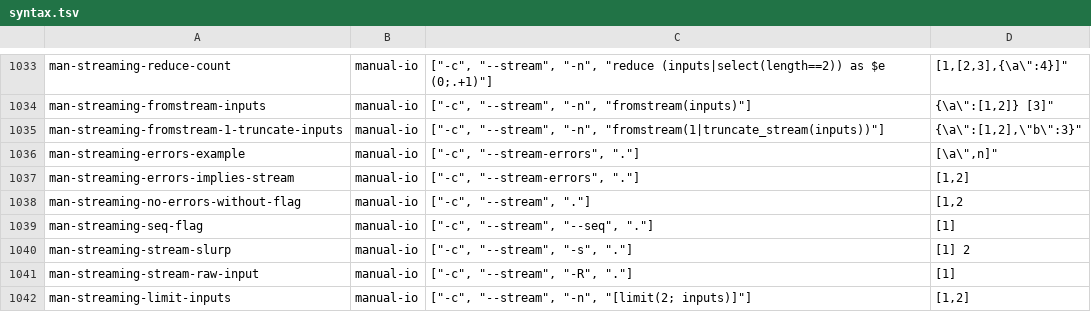
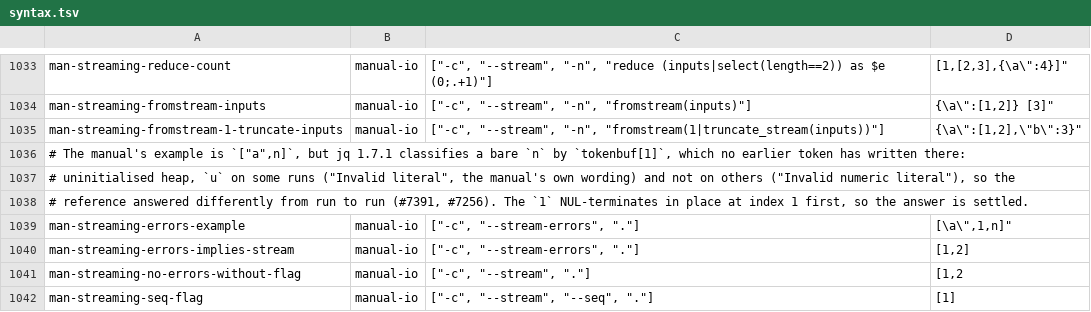
Before and after one commit to rust-works/succinctly, a TSV file: comparison/jq/probes/syntax.tsv, drawn as a sheet; only a part is shown, gaps mark what is left out; the shorter side is filled out with more unchanged rows.

Commit message:
test(compare): settle tokenbuf[1] before the manual's --stream-errors example's bare n (#7391)
jq 1.7.1's check_literal compares tokenbuf[1] with 'u' for a bare 'n'. In
["a",n] no earlier token has written index 1 (a one-byte string writes only
index 0), so the reference reads uninitialised heap: 'u' on some runs
("Invalid literal", the manual's own wording), not on others ("Invalid numeric
literal"). The probe therefore differed from succinctly on a few runs in a
hundred and passed on re-run (three Ledger drift failures of this one row).

The probe's input is ["a",1,n]: the one-byte number NUL-terminates in place at
index 1, so both jq 1.7.1 and 1.8.2 answer "Invalid numeric literal" every
time. A unit test over every probe's stdin, using the seq sweep's
reads_unwritten_tokenbuf, now lists the probes that reach the byte: only the
three deliberate "iu" n ones (#7525).

Refs #7391, #7256

```diff
--- a/comparison/jq/probes/syntax.tsv
+++ b/comparison/jq/probes/syntax.tsv
@@ -1035,3 +1035,6 @@ man-streaming-fromstream-inputs	manual-io	["-c", "--stream", "-n", "fromstream(i
 man-streaming-fromstream-1-truncate-inputs	manual-io	["-c", "--stream", "-n", "fromstream(1|truncate_stream(inputs))"]	"{\"a\":[1,2],\"b\":3}"
-man-streaming-errors-example	manual-io	["-c", "--stream-errors", "."]	"[\"a\",n]"
+# The manual's example is `["a",n]`, but jq 1.7.1 classifies a bare `n` by `tokenbuf[1]`, which no earlier token has written there:
+# uninitialised heap, `u` on some runs ("Invalid literal", the manual's own wording) and not on others ("Invalid numeric literal"), so the
+# reference answered differently from run to run (#7391, #7256). The `1` NUL-terminates in place at index 1 first, so the answer is settled.
+man-streaming-errors-example	manual-io	["-c", "--stream-errors", "."]	"[\"a\",1,n]"
 man-streaming-errors-implies-stream	manual-io	["-c", "--stream-errors", "."]	"[1,2]"
```
Also changed, not shown: 1 other file.
